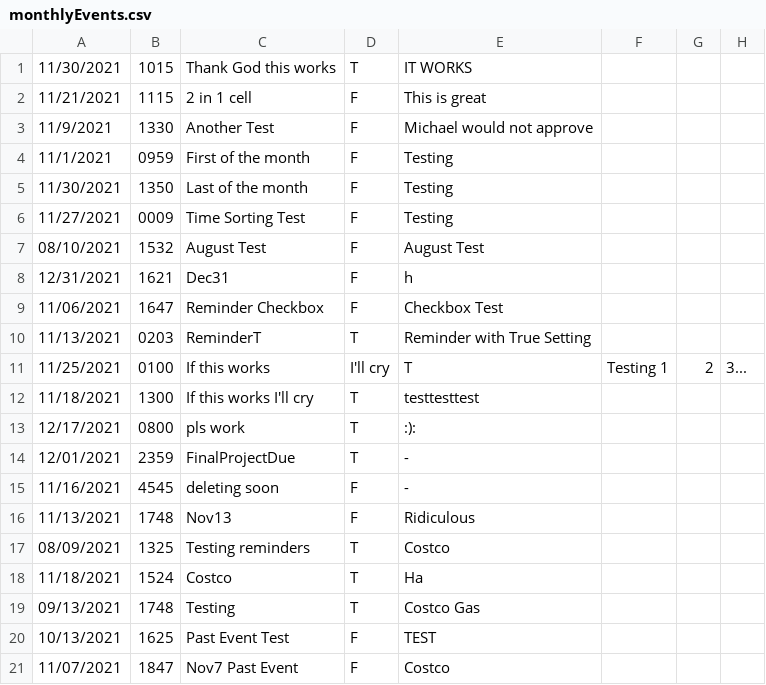
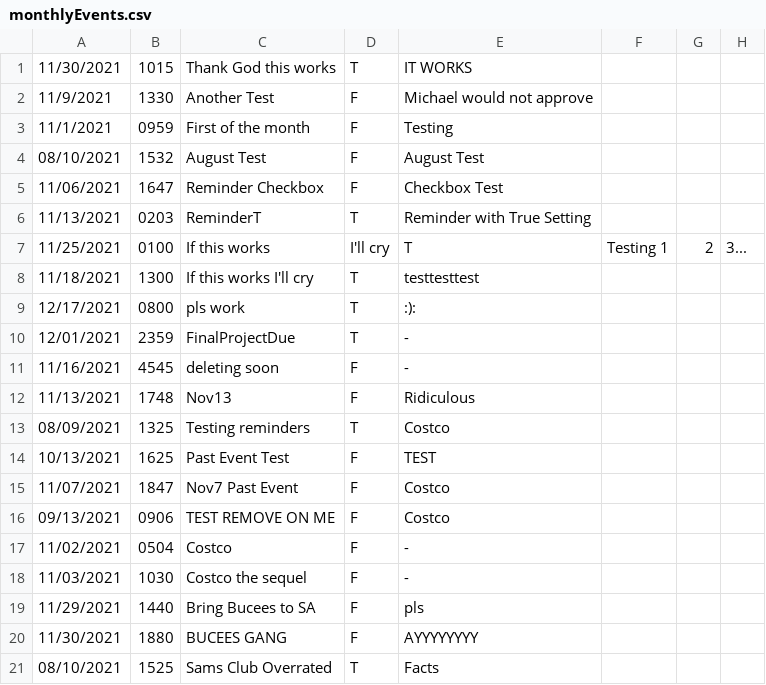
Before and after one commit to UTSA-CS-3443/TheLifeSaver, a CSV file: data/monthlyEvents.csv, drawn as a sheet; removed rows and columns are numbered as before the commit, all else as after; the diff names each change by its address in the sheet, - before the commit and + after, or states it on an @@ line.

```diff
--- a/data/monthlyEvents.csv
+++ b/data/monthlyEvents.csv
-row 2: 11/21/2021 | 1115 | 2 in 1 cell | F | This is great
-row 5: 11/30/2021 | 1350 | Last of the month | F | Testing
-row 6: 11/27/2021 | 0009 | Time Sorting Test | F | Testing
-row 8: 12/31/2021 | 1621 | Dec31 | F | h
-row 18: 11/18/2021 | 1524 | Costco | T | Ha
-row 19: 09/13/2021 | 1748 | Testing | T | Costco Gas
+row 16: 09/13/2021 | 0906 | TEST REMOVE ON ME | F | Costco
+row 17: 11/02/2021 | 0504 | Costco | F | -
+row 18: 11/03/2021 | 1030 | Costco the sequel | F | -
+row 19: 11/29/2021 | 1440 | Bring Bucees to SA | F | pls
+row 20: 11/30/2021 | 1880 | BUCEES GANG | F | AYYYYYYYY
+row 21: 08/10/2021 | 1525 | Sams Club Overrated | T | Facts
```
Also changed, not shown: data/temp.csv, 2 other files.
